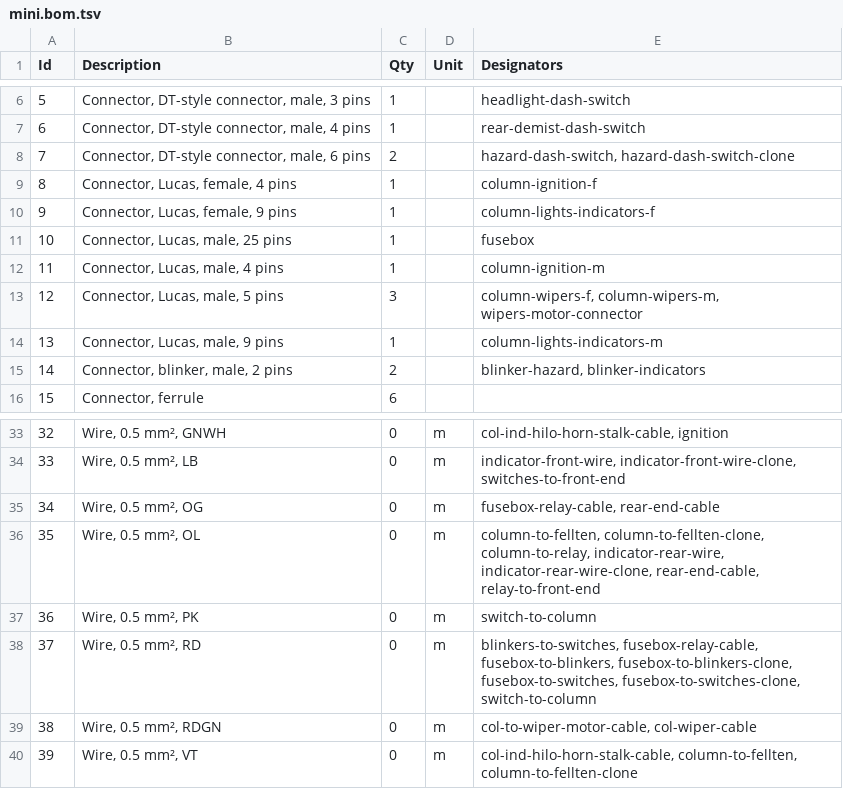
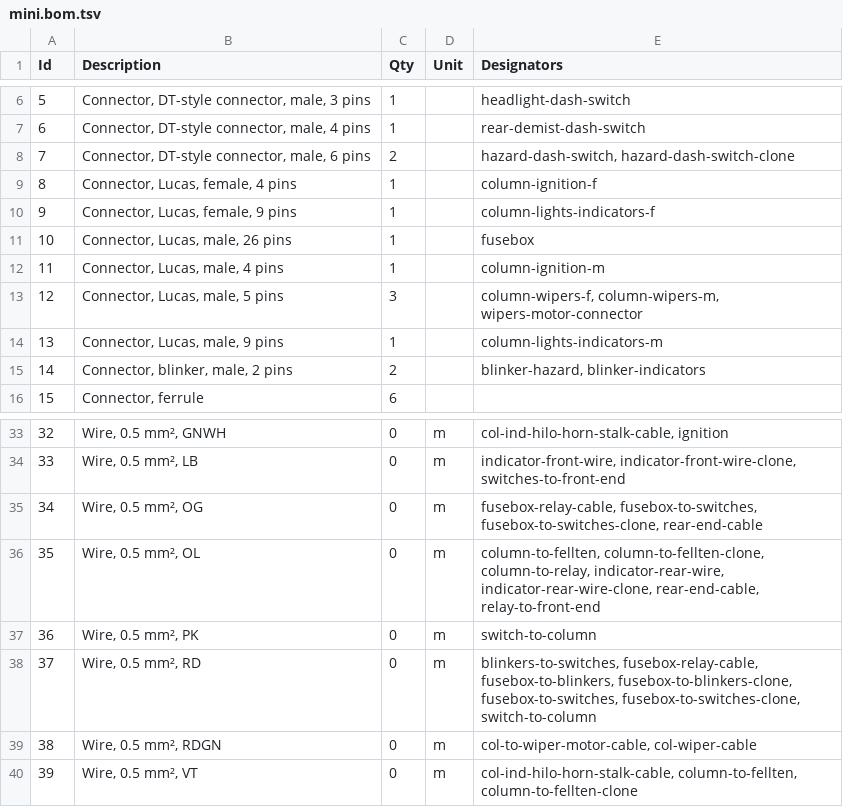
Before and after one commit to thetoolman/wiring-mini, a TSV file: mini.bom.tsv, drawn as a sheet; only a part is shown, gaps mark what is left out.

```diff
--- a/mini.bom.tsv
+++ b/mini.bom.tsv
@@ -10,3 +10,3 @@ Id	Description	Qty	Unit	Designators
 9	Connector, Lucas, female, 9 pins	1		column-lights-indicators-f
-10	Connector, Lucas, male, 25 pins	1		fusebox
+10	Connector, Lucas, male, 26 pins	1		fusebox
 11	Connector, Lucas, male, 4 pins	1		column-ignition-m
@@ -34,3 +34,3 @@ Id	Description	Qty	Unit	Designators
 33	Wire, 0.5 mm², LB	0	m	indicator-front-wire, indicator-front-wire-clone, switches-to-front-end
-34	Wire, 0.5 mm², OG	0	m	fusebox-relay-cable, rear-end-cable
+34	Wire, 0.5 mm², OG	0	m	fusebox-relay-cable, fusebox-to-switches, fusebox-to-switches-clone, rear-end-cable
 35	Wire, 0.5 mm², OL	0	m	column-to-fellten, column-to-fellten-clone, column-to-relay, indicator-rear-wire, indicator-rear-wire-clone, rear-end-cable, relay-to-front-end
```
Also changed, not shown: 4 other files.
